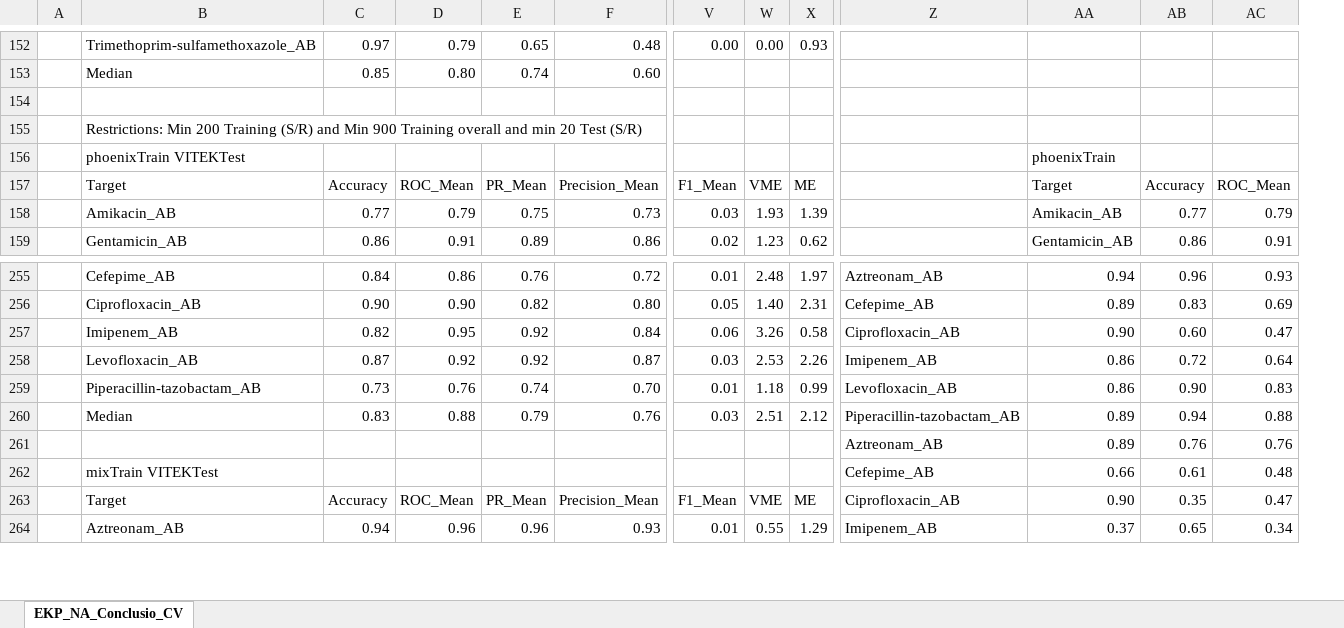
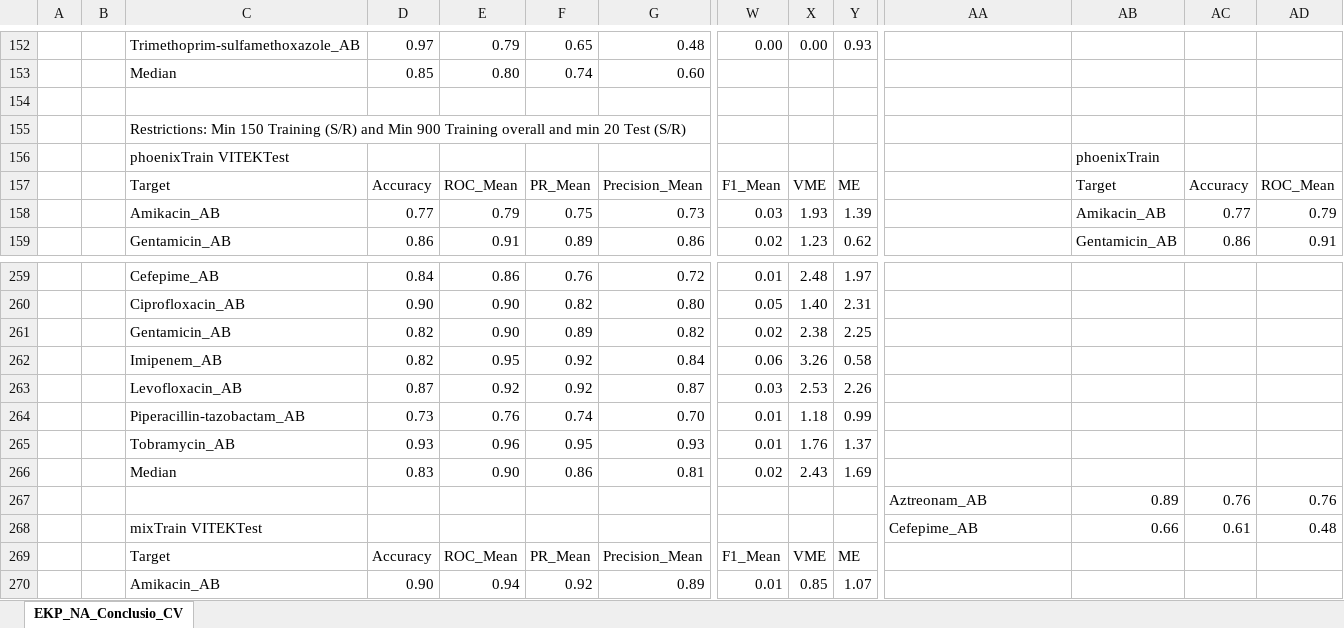
Before and after one commit to IKIM-Essen/stackPredAMR_Training_Data_Composition, an Excel workbook: Experiment_5/results/Experiment_5_results.xlsx, sheet EKP_NA_Conclusio_CV, drawn as a sheet; only a part is shown, gaps mark what is left out; values as stored, in another font and other column widths than the file's, no cell formats; charts and pictures and conditional formats not drawn; removed rows and columns are numbered as before the commit, all else as after; rows hold the shown columns only; the diff covers the shown part only; the diff names each change by its address in the sheet, - before the commit and + after, or states it on an @@ line.

```diff
--- a/Experiment_5/results/Experiment_5_results.xlsx (sheet EKP_NA_Conclusio_CV)
+++ b/Experiment_5/results/Experiment_5_results.xlsx (sheet EKP_NA_Conclusio_CV)
+column B, empty
-C155: Restrictions: Min 200 Training (S/R)…
+C155: Restrictions: Min 150 Training (S/R)…
-AA259: Aztreonam_AB
+AA259: (empty)
-AB259: 0.94
+AB259: (empty)
-AC259: 0.96
+AC259: (empty)
-AD259: 0.93
+AD259: (empty)
-AA260: Cefepime_AB
+AA260: (empty)
-AB260: 0.89
+AB260: (empty)
-AC260: 0.83
+AC260: (empty)
-AD260: 0.69
+AD260: (empty)
+row 261:  |  | Gentamicin_AB | 0.82 | 0.90 | 0.89 | 0.82 | 0.02 | 2.38 | 2.25
-AA262: Ciprofloxacin_AB
+AA262: (empty)
-AB262: 0.90
+AB262: (empty)
-AC262: 0.60
+AC262: (empty)
-AD262: 0.47
+AD262: (empty)
-AA263: Imipenem_AB
+AA263: (empty)
-AB263:AB264: 0.86
+AB263:AB264: (empty)
-AC263: 0.72
+AC263: (empty)
-AD263: 0.64
+AD263: (empty)
-AA264: Levofloxacin_AB
+AA264: (empty)
-AC264: 0.90
+AC264: (empty)
-AD264: 0.83
+AD264: (empty)
-row 260:  | Median | 0.83 | 0.88 | 0.79 | 0.76 | 0.03 | 2.51 | 2.12 | Piperacillin-tazobactam_AB | 0.89 | 0.94 | 0.88
+row 265:  |  | Tobramycin_AB | 0.93 | 0.96 | 0.95 | 0.93 | 0.01 | 1.76 | 1.37
+row 266:  |  | Median | 0.83 | 0.90 | 0.86 | 0.81 | 0.02 | 2.43 | 1.69
-AA269: Ciprofloxacin_AB
+AA269: (empty)
-AB269: 0.90
+AB269: (empty)
-AC269: 0.35
+AC269: (empty)
-AD269: 0.47
+AD269: (empty)
-row 264:  | Aztreonam_AB | 0.94 | 0.96 | 0.96 | 0.93 | 0.01 | 0.55 | 1.29 | Imipenem_AB | 0.37 | 0.65 | 0.34
+row 270:  |  | Amikacin_AB | 0.90 | 0.94 | 0.92 | 0.89 | 0.01 | 0.85 | 1.07
```
Also changed, not shown: 67 added rows, 24 removed rows, 1 moved row and 154 edited cells elsewhere in this sheet, cell formats, formulas that keep their value, charts or pictures, 14 other files.
